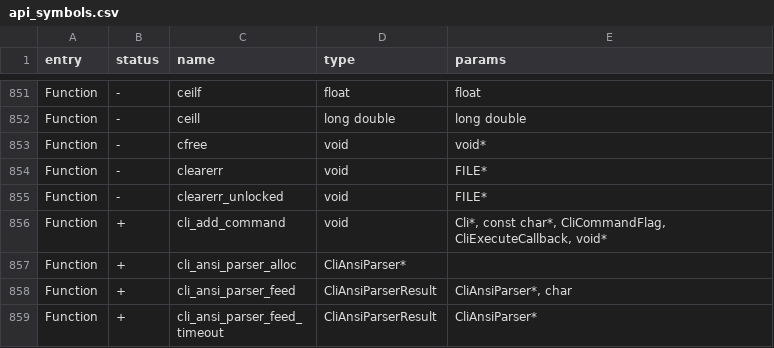
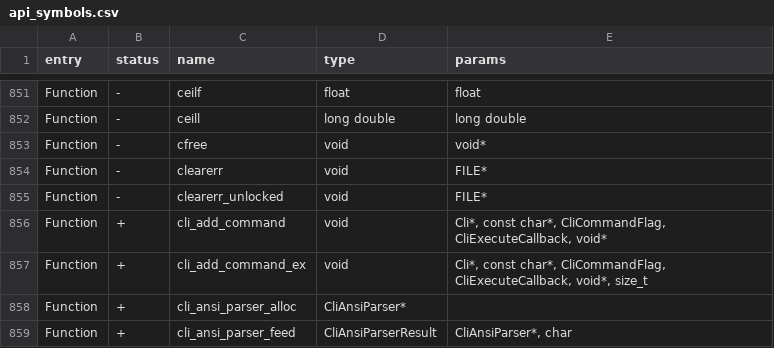
Before and after one commit to baptleduc/flipperzero-firmware, a CSV file: targets/f7/api_symbols.csv, drawn as a sheet; only a part is shown, gaps mark what is left out; the shorter side is filled out with more unchanged rows; the diff names each change by its address in the sheet, - before the commit and + after, or states it on an @@ line.

```diff
--- a/targets/f7/api_symbols.csv
+++ b/targets/f7/api_symbols.csv
+row 857: Function | + | cli_add_command_ex | void | Cli*, const char*, CliCommandFlag, CliExecuteCallback, void*, size_t
```
Also changed, not shown: 4 other files.
